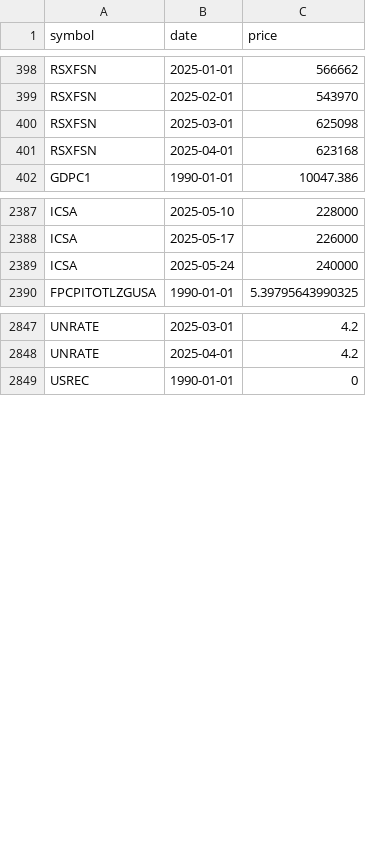
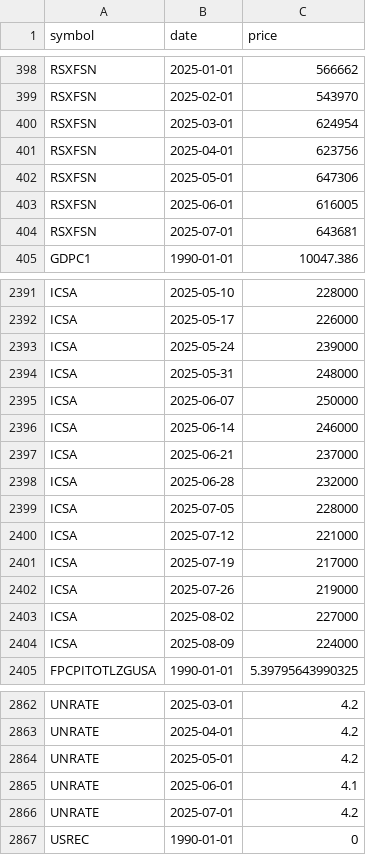
Before and after one commit to andrewheiss/datavizf25.classes.andrewheiss.com, a CSV file: files/data/processed_data/fred.csv, drawn as a sheet; only a part is shown, gaps mark what is left out; the diff covers the shown part only.

```diff
--- a/files/data/processed_data/fred.csv
+++ b/files/data/processed_data/fred.csv
@@ -399,4 +399,7 @@ RSXFSN,2025-01-01,566662
 RSXFSN,2025-02-01,543970
-RSXFSN,2025-03-01,625098
-RSXFSN,2025-04-01,623168
+RSXFSN,2025-03-01,624954
+RSXFSN,2025-04-01,623756
+RSXFSN,2025-05-01,647306
+RSXFSN,2025-06-01,616005
+RSXFSN,2025-07-01,643681
 GDPC1,1990-01-01,10047.386
@@ -2388,3 +2392,14 @@ ICSA,2025-05-10,228000
 ICSA,2025-05-17,226000
-ICSA,2025-05-24,240000
+ICSA,2025-05-24,239000
+ICSA,2025-05-31,248000
+ICSA,2025-06-07,250000
+ICSA,2025-06-14,246000
+ICSA,2025-06-21,237000
+ICSA,2025-06-28,232000
+ICSA,2025-07-05,228000
+ICSA,2025-07-12,221000
+ICSA,2025-07-19,217000
+ICSA,2025-07-26,219000
+ICSA,2025-08-02,227000
+ICSA,2025-08-09,224000
 FPCPITOTLZGUSA,1990-01-01,5.39795643990325
@@ -2848,2 +2863,5 @@ UNRATE,2025-03-01,4.2
 UNRATE,2025-04-01,4.2
+UNRATE,2025-05-01,4.2
+UNRATE,2025-06-01,4.1
+UNRATE,2025-07-01,4.2
 USREC,1990-01-01,0
```
Also changed, not shown: 3 added rows and 1 edited cell elsewhere in this file, files/data/processed_data/wdi_annotations.csv, files/data/processed_data/wdi_comparisons.csv, 8 other files.
